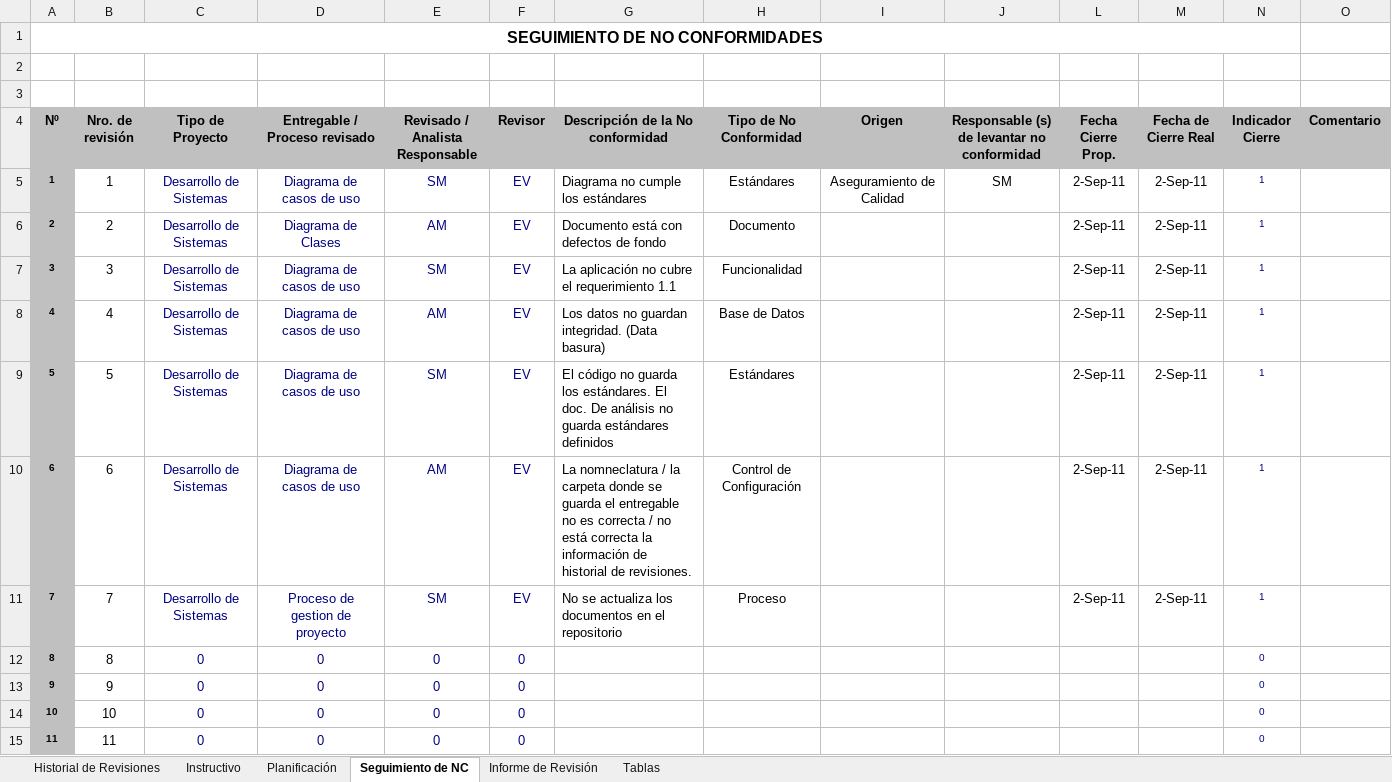
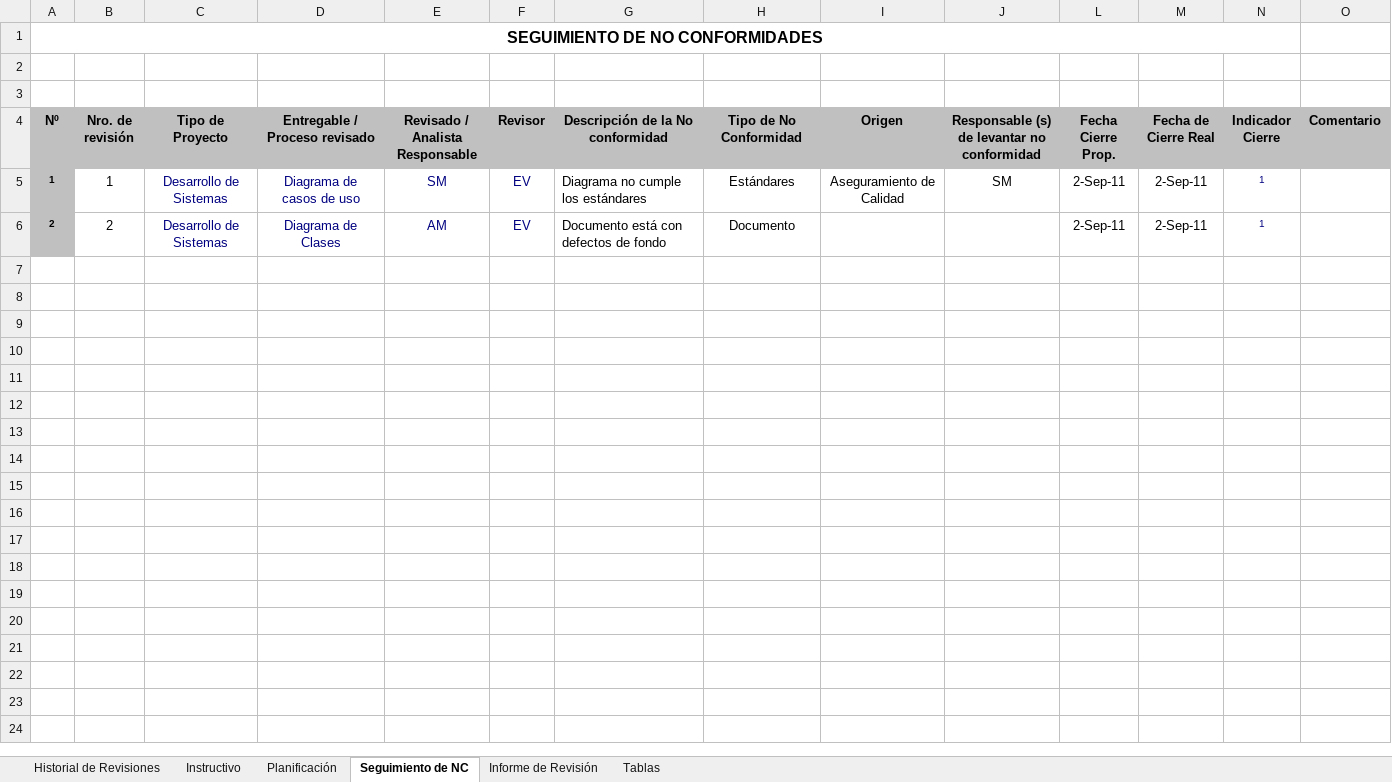
Before and after one commit to cjbensan/sistema-facturacion-inventario, an Excel workbook: CMMI-Nivel-2/PPQA/HGPPQA_0.1_2015.xlsx, sheet Seguimiento de NC, drawn as a sheet; values as stored, in another font and other column widths than the file's, no borders; charts and pictures not drawn; the diff names each change by its address in the sheet, - before the commit and + after, or states it on an @@ line.

Commit message:
HGPPQA_0.1_2015

```diff
--- a/CMMI-Nivel-2/PPQA/HGPPQA_0.1_2015.xlsx (sheet Seguimiento de NC)
+++ b/CMMI-Nivel-2/PPQA/HGPPQA_0.1_2015.xlsx (sheet Seguimiento de NC)
-row 7: 3 | 3 | Desarrollo de Sistemas | Diagrama de casos de uso | SM | EV | La aplicación no cubre el requerimiento 1.1 | Funcionalidad |  |  | 2-Sep-11 | 2-Sep-11 | 1
-row 8: 4 | 4 | Desarrollo de Sistemas | Diagrama de casos de uso | AM | EV | Los datos no guardan integridad. (Data basura) | Base de Datos |  |  | 2-Sep-11 | 2-Sep-11 | 1
-row 9: 5 | 5 | Desarrollo de Sistemas | Diagrama de casos de uso | SM | EV | El código no guarda los estándares. El doc. De análisis no guarda estándares definidos | Estándares |  |  | 2-Sep-11 | 2-Sep-11 | 1
-row 10: 6 | 6 | Desarrollo de Sistemas | Diagrama de casos de uso | AM | EV | La nomneclatura / la carpeta donde se guarda el entregable no es correcta / no está correcta la información de historial de revisiones. | Control de Configuración |  |  | 2-Sep-11 | 2-Sep-11 | 1
-row 11: 7 | 7 | Desarrollo de Sistemas | Proceso de gestion de proyecto | SM | EV | No se actualiza los documentos en el repositorio | Proceso |  |  | 2-Sep-11 | 2-Sep-11 | 1
-row 12: 8 | 8 | 0 | 0 | 0 | 0 |  |  |  |  |  |  | 0
-row 13: 9 | 9 | 0 | 0 | 0 | 0 |  |  |  |  |  |  | 0
-row 14: 10 | 10 | 0 | 0 | 0 | 0 |  |  |  |  |  |  | 0
-row 15: 11 | 11 | 0 | 0 | 0 | 0 |  |  |  |  |  |  | 0
```
Also changed, not shown: sheet Informe de Revisión, sheet Planificación, formulas that keep their value, charts or pictures.
